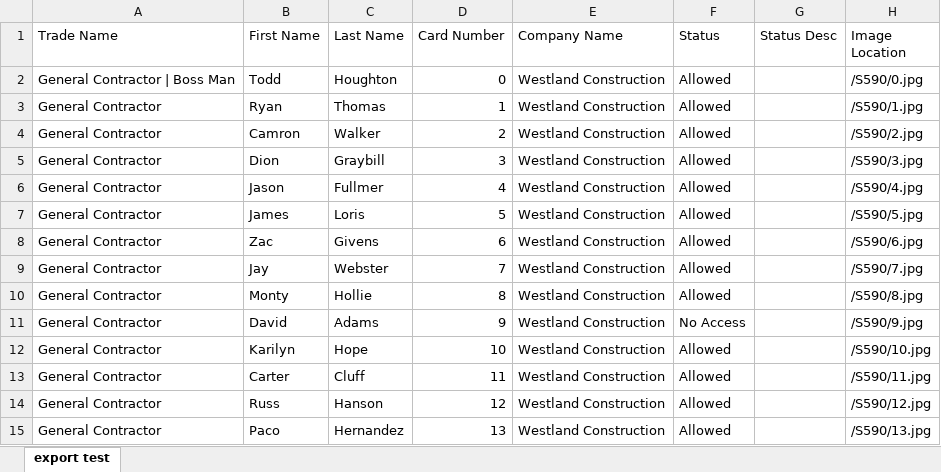
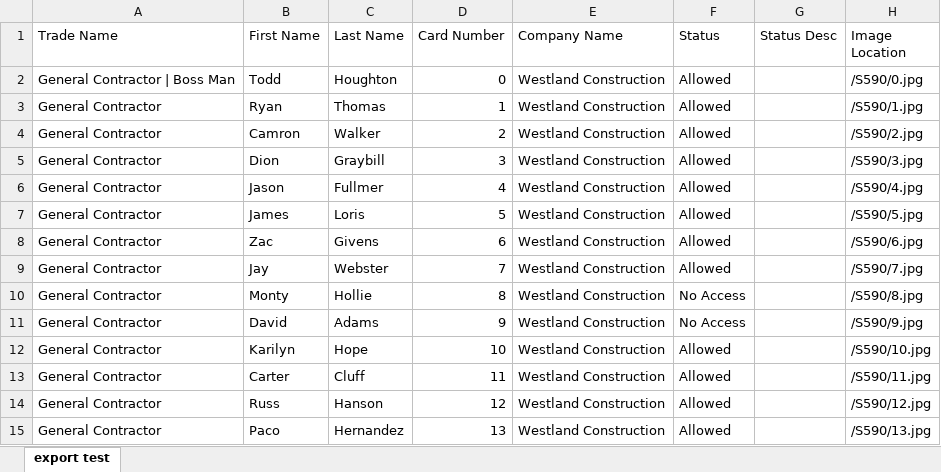
Before and after one commit to CamronWalker/westland-access, an Excel workbook: import-export/Export Parse.xlsm, sheet export test, drawn as a sheet; only a part is shown; values as stored, in another font and other column widths than the file's, no borders; conditional formats and table styles not drawn; the diff names each change by its address in the sheet, - before the commit and + after, or states it on an @@ line.

Commit message:
created data searchArray

```diff
--- a/import-export/Export Parse.xlsm (sheet export test)
+++ b/import-export/Export Parse.xlsm (sheet export test)
-F10 (Status): Allowed
+F10 (Status): No Access
```
Also changed, not shown: 3 other files.
